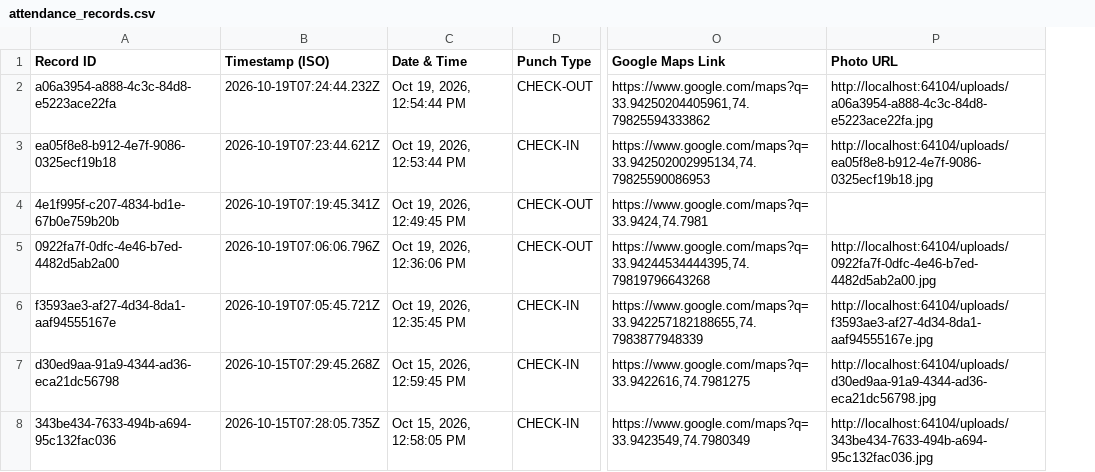
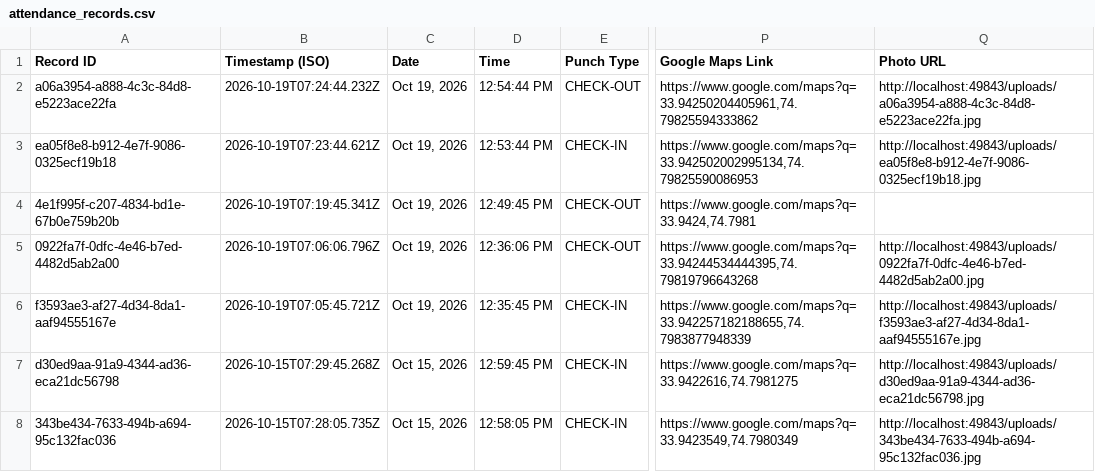
Before and after one commit to abhiroopwastaken/ngo-attendance, a CSV file: data/attendance_records.csv, drawn as a sheet; only a part is shown, gaps mark what is left out; removed rows and columns are numbered as before the commit, all else as after; the diff names each change by its address in the sheet, - before the commit and + after, or states it on an @@ line.

Commit message:
feat: split Date and Time into two separate columns in Google Sheets and CSV export

```diff
--- a/data/attendance_records.csv
+++ b/data/attendance_records.csv
-column C (Date & Time), rows 2-8: Oct 19, 2026, 12:54:44 PM | Oct 19, 2026, 12:53:44 PM | Oct 19, 2026, 12:49:45 PM | Oct 19, 2026, 12:36:06 PM | Oct 19, 2026, 12:35:45 PM | Oct 15, 2026, 12:59:45 PM | Oct 15, 2026, 12:58:05 PM
+column C (Date), rows 2-8: Oct 19, 2026 | Oct 19, 2026 | Oct 19, 2026 | Oct 19, 2026 | Oct 19, 2026 | Oct 15, 2026 | Oct 15, 2026
+column D (Time), rows 2-8: 12:54:44 PM | 12:53:44 PM | 12:49:45 PM | 12:36:06 PM | 12:35:45 PM | 12:59:45 PM | 12:58:05 PM
-Q2 (Photo URL): http://localhost:64104/uploads/a06a3954-a888-4c3c-84d8-e5223ace22fa.jpg
+Q2 (Photo URL): http://localhost:49843/uploads/a06a3954-a888-4c3c-84d8-e5223ace22fa.jpg
-Q3 (Photo URL): http://localhost:64104/uploads/ea05f8e8-b912-4e7f-9086-0325ecf19b18.jpg
+Q3 (Photo URL): http://localhost:49843/uploads/ea05f8e8-b912-4e7f-9086-0325ecf19b18.jpg
-Q5 (Photo URL): http://localhost:64104/uploads/0922fa7f-0dfc-4e46-b7ed-4482d5ab2a00.jpg
+Q5 (Photo URL): http://localhost:49843/uploads/0922fa7f-0dfc-4e46-b7ed-4482d5ab2a00.jpg
-Q6 (Photo URL): http://localhost:64104/uploads/f3593ae3-af27-4d34-8da1-aaf94555167e.jpg
+Q6 (Photo URL): http://localhost:49843/uploads/f3593ae3-af27-4d34-8da1-aaf94555167e.jpg
-Q7 (Photo URL): http://localhost:64104/uploads/d30ed9aa-91a9-4344-ad36-eca21dc56798.jpg
+Q7 (Photo URL): http://localhost:49843/uploads/d30ed9aa-91a9-4344-ad36-eca21dc56798.jpg
-Q8 (Photo URL): http://localhost:64104/uploads/343be434-7633-494b-a694-95c132fac036.jpg
+Q8 (Photo URL): http://localhost:49843/uploads/343be434-7633-494b-a694-95c132fac036.jpg
```
Also changed, not shown: 2 other files.
